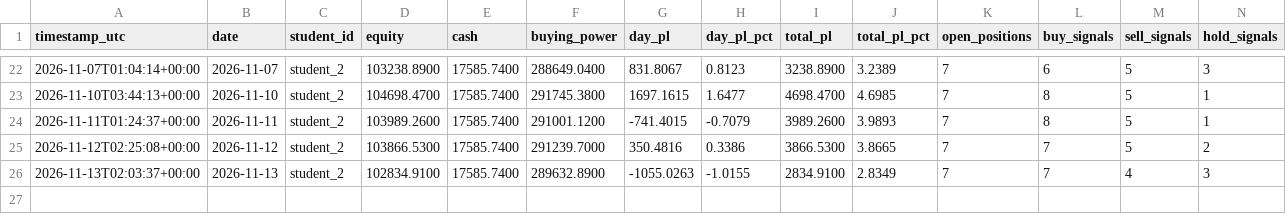
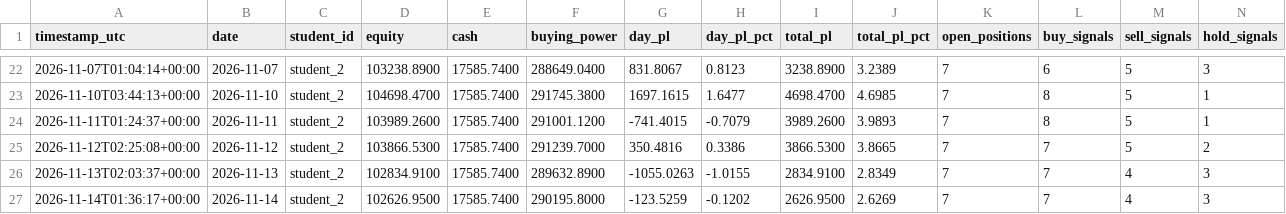
Before and after one commit to Anonymous-2924/ai-trading-system, a CSV file: trading-logs/student_2.csv, drawn as a sheet; only a part is shown, gaps mark what is left out; rows hold the shown columns only; the diff names each change by its address in the sheet, - before the commit and + after, or states it on an @@ line.

```diff
--- a/trading-logs/student_2.csv
+++ b/trading-logs/student_2.csv
+row 27: 2026-11-14T01:36:17+00:00 | 2026-11-14 | student_2 | 102626.9500 | 17585.7400 | 290195.8000 | -123.5259 | -0.1202 | 2626.9500 | 2.6269 | 7 | 7 | 4 | 3
```
Also changed, not shown: trading-logs/alpha_student_1.csv, trading-logs/alpha_student_2.csv, 10 other files.
